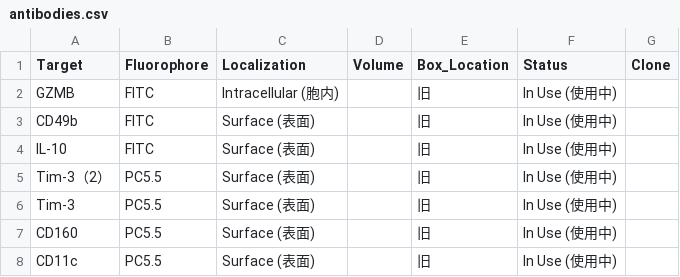
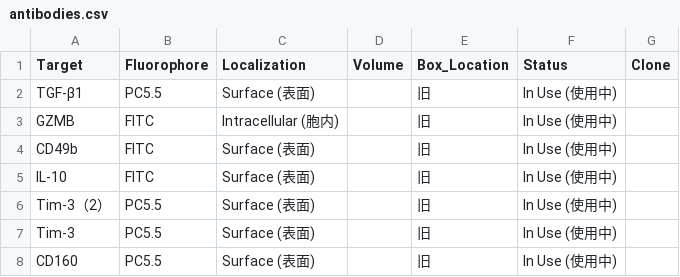
Before and after one commit to Zwww404/antibody-app, a CSV file: antibodies.csv, drawn as a sheet; only a part is shown; the shorter side is filled out with more unchanged rows.

```diff
--- a/antibodies.csv
+++ b/antibodies.csv
@@ -1,2 +1,3 @@
 Target,Fluorophore,Localization,Volume,Box_Location,Status,Clone
+TGF-β1,PC5.5,Surface (表面),,旧,In Use (使用中),
 GZMB,FITC,Intracellular (胞内),,旧,In Use (使用中),
```
